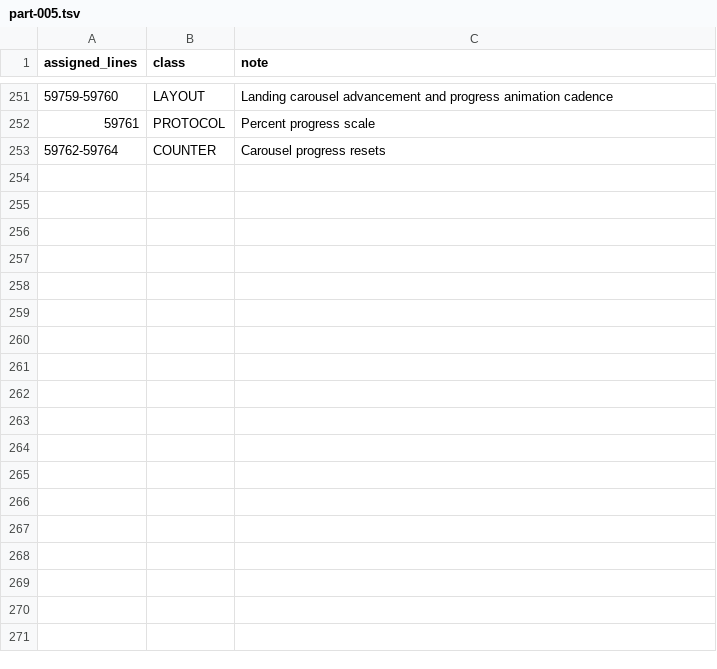
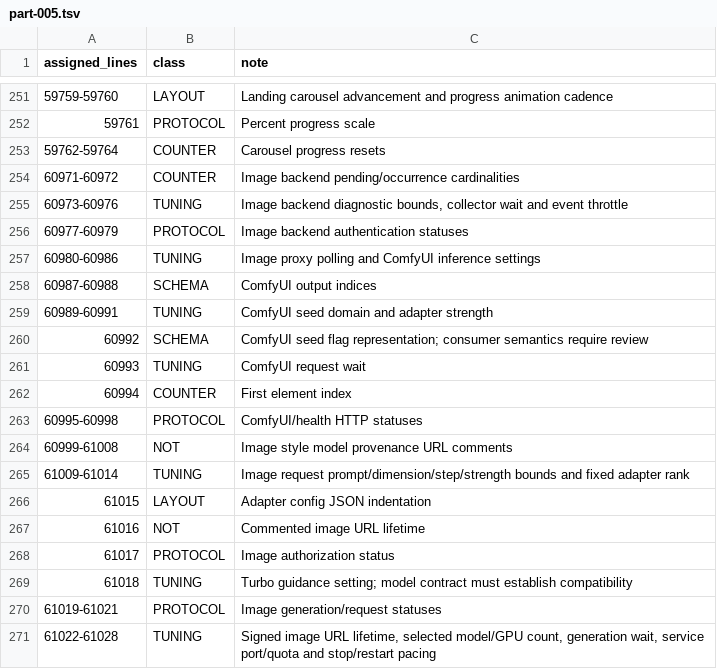
Before and after one commit to wisent-ai/probierz, a TSV file: test-results/hardcoded-numbers/classified/assigned/continued/part-005.tsv, drawn as a sheet; only a part is shown, gaps mark what is left out; the diff names each change by its address in the sheet, - before the commit and + after, or states it on an @@ line.

Commit message:
Classify app trading, media and backend inference numeric policies

```diff
--- a/test-results/hardcoded-numbers/classified/assigned/continued/part-005.tsv
+++ b/test-results/hardcoded-numbers/classified/assigned/continued/part-005.tsv
+row 254: 60971-60972 | COUNTER | Image backend pending/occurrence cardinalities
+row 255: 60973-60976 | TUNING | Image backend diagnostic bounds, collector wait and event throttle
+row 256: 60977-60979 | PROTOCOL | Image backend authentication statuses
+row 257: 60980-60986 | TUNING | Image proxy polling and ComfyUI inference settings
+row 258: 60987-60988 | SCHEMA | ComfyUI output indices
+row 259: 60989-60991 | TUNING | ComfyUI seed domain and adapter strength
+row 260: 60992 | SCHEMA | ComfyUI seed flag representation; consumer semantics require review
+row 261: 60993 | TUNING | ComfyUI request wait
+row 262: 60994 | COUNTER | First element index
+row 263: 60995-60998 | PROTOCOL | ComfyUI/health HTTP statuses
+row 264: 60999-61008 | NOT | Image style model provenance URL comments
+row 265: 61009-61014 | TUNING | Image request prompt/dimension/step/strength bounds and fixed adapter rank
+row 266: 61015 | LAYOUT | Adapter config JSON indentation
+row 267: 61016 | NOT | Commented image URL lifetime
+row 268: 61017 | PROTOCOL | Image authorization status
+row 269: 61018 | TUNING | Turbo guidance setting; model contract must establish compatibility
+row 270: 61019-61021 | PROTOCOL | Image generation/request statuses
+row 271: 61022-61028 | TUNING | Signed image URL lifetime, selected model/GPU count, generation wait, service port/quota and stop/restart pacing
```
Also changed, not shown: 3 other files.
